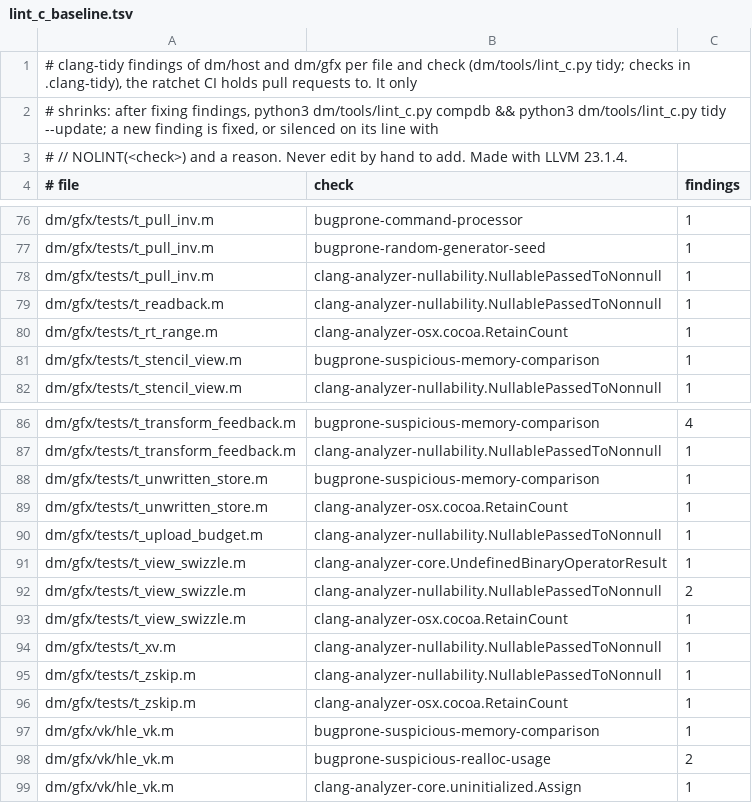
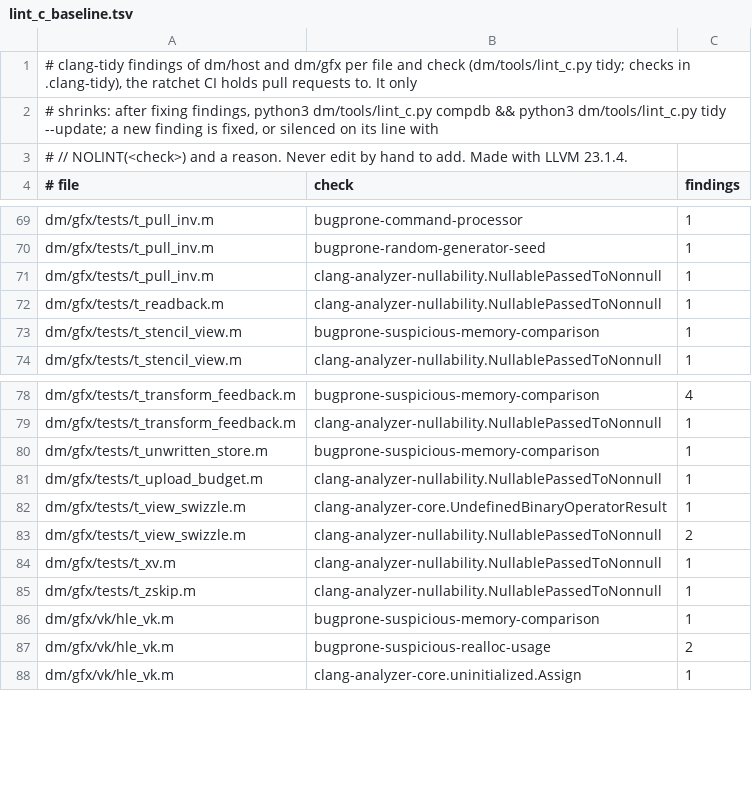
Before and after one commit to kencalx/NX18, a TSV file: dm/tools/lint_c_baseline.tsv, drawn as a sheet; only a part is shown, gaps mark what is left out; the diff covers the shown part only.

```diff
--- a/dm/tools/lint_c_baseline.tsv
+++ b/dm/tools/lint_c_baseline.tsv
@@ -79,3 +72,2 @@ dm/gfx/tests/t_pull_inv.m	clang-analyzer-nullability.NullablePassedToNonnull	1
 dm/gfx/tests/t_readback.m	clang-analyzer-nullability.NullablePassedToNonnull	1
-dm/gfx/tests/t_rt_range.m	clang-analyzer-osx.cocoa.RetainCount	1
 dm/gfx/tests/t_stencil_view.m	bugprone-suspicious-memory-comparison	1
@@ -88,3 +80,2 @@ dm/gfx/tests/t_transform_feedback.m	clang-analyzer-nullability.NullablePassedToN
 dm/gfx/tests/t_unwritten_store.m	bugprone-suspicious-memory-comparison	1
-dm/gfx/tests/t_unwritten_store.m	clang-analyzer-osx.cocoa.RetainCount	1
 dm/gfx/tests/t_upload_budget.m	clang-analyzer-nullability.NullablePassedToNonnull	1
@@ -92,6 +83,4 @@ dm/gfx/tests/t_view_swizzle.m	clang-analyzer-core.UndefinedBinaryOperatorResult
 dm/gfx/tests/t_view_swizzle.m	clang-analyzer-nullability.NullablePassedToNonnull	2
-dm/gfx/tests/t_view_swizzle.m	clang-analyzer-osx.cocoa.RetainCount	1
 dm/gfx/tests/t_xv.m	clang-analyzer-nullability.NullablePassedToNonnull	1
 dm/gfx/tests/t_zskip.m	clang-analyzer-nullability.NullablePassedToNonnull	1
-dm/gfx/tests/t_zskip.m	clang-analyzer-osx.cocoa.RetainCount	1
 dm/gfx/vk/hle_vk.m	bugprone-suspicious-memory-comparison	1
```
Also changed, not shown: 7 removed rows elsewhere in this file, 1 other file.
